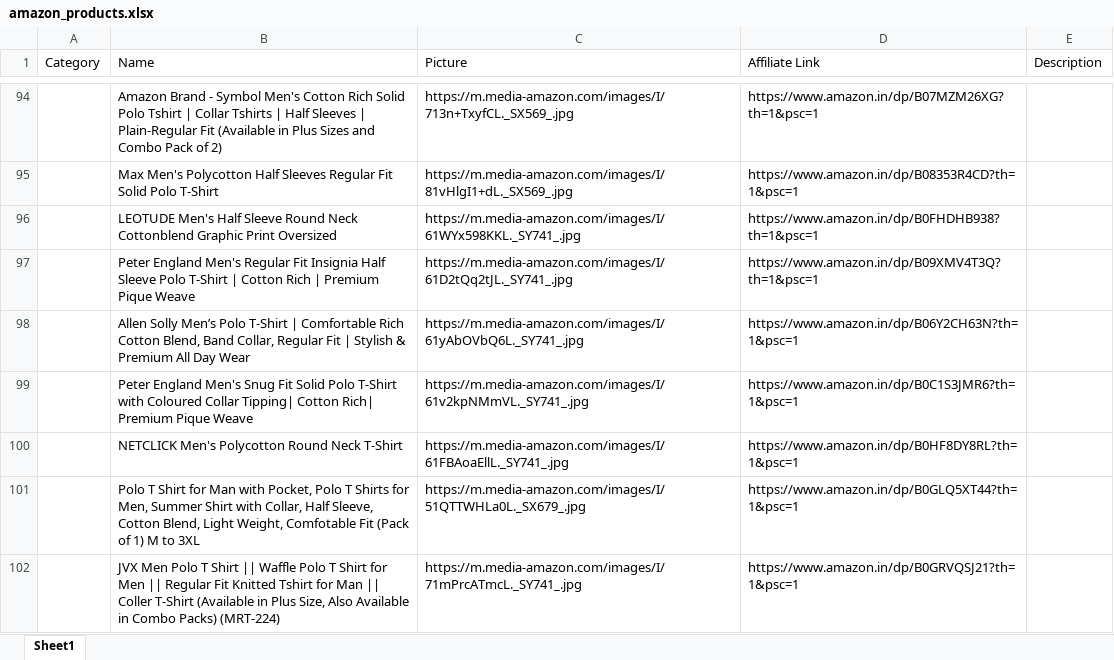
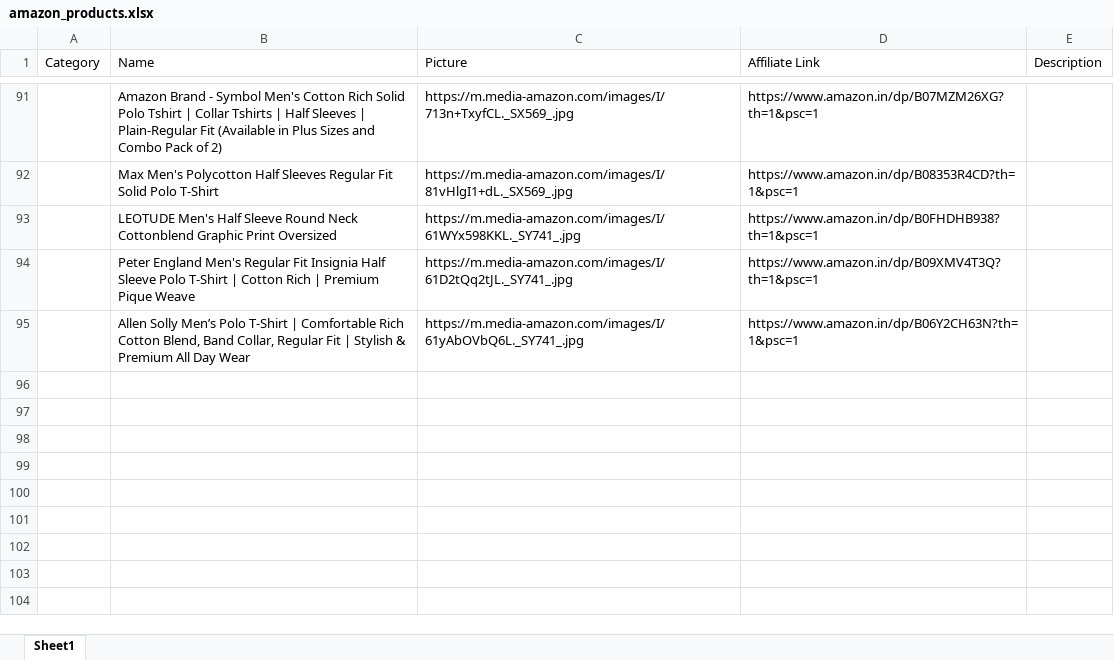
Before and after one commit to Revanth1310/amazon_to_pintrest, an Excel workbook: data/amazon_products.xlsx, sheet Sheet1, drawn as a sheet; only a part is shown, gaps mark what is left out; values as stored, in another font and other column widths than the file's, no borders; the diff covers the shown part only; the diff names each change by its address in the sheet, - before the commit and + after, or states it on an @@ line.

```diff
--- a/data/amazon_products.xlsx (sheet Sheet1)
+++ b/data/amazon_products.xlsx (sheet Sheet1)
-row 99:  | Peter England Men's Snug Fit Solid Polo T-Shirt with Coloured Collar Tipping| Cotton Rich| Premium Pique Weave | https://m.media-amazon.com/images/I/61v2kpNMmVL._SY741_.jpg | https://www.amazon.in/dp/B0C1S3JMR6?th=1&psc=1
-row 100:  | NETCLICK Men's Polycotton Round Neck T-Shirt | https://m.media-amazon.com/images/I/61FBAoaEllL._SY741_.jpg | https://www.amazon.in/dp/B0HF8DY8RL?th=1&psc=1
-row 101:  | Polo T Shirt for Man with Pocket, Polo T Shirts for Men, Summer Shirt with Collar, Half Sleeve, Cotton Blend, Light Weight, Comfotable Fit (Pack of 1) M to 3XL | https://m.media-amazon.com/images/I/51QTTWHLa0L._SX679_.jpg | https://www.amazon.in/dp/B0GLQ5XT44?th=1&psc=1
-row 102:  | JVX Men Polo T Shirt || Waffle Polo T Shirt for Men || Regular Fit Knitted Tshirt for Man || Coller T-Shirt (Available in Plus Size, Also Available in Combo Packs) (MRT-224) | https://m.media-amazon.com/images/I/71mPrcATmcL._SY741_.jpg | https://www.amazon.in/dp/B0GRVQSJ21?th=1&psc=1
```
Also changed, not shown: 6 removed rows elsewhere in this sheet, data/posted_pins.xlsx.
